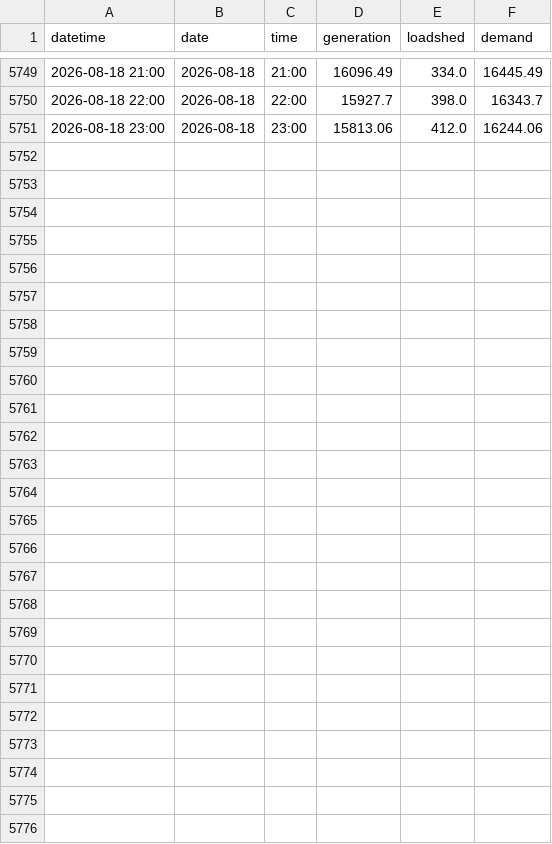
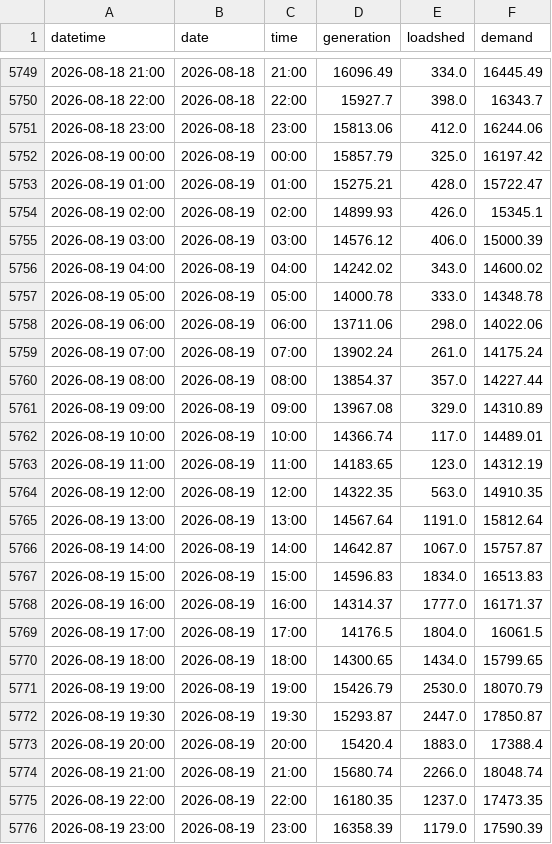
Before and after one commit to sushmit0109/prototype, a CSV file: electricity/raw/erp/hourly_2026.csv, drawn as a sheet; only a part is shown, gaps mark what is left out; the diff names each change by its address in the sheet, - before the commit and + after, or states it on an @@ line.

```diff
--- a/electricity/raw/erp/hourly_2026.csv
+++ b/electricity/raw/erp/hourly_2026.csv
+row 5752: 2026-08-19 00:00 | 2026-08-19 | 00:00 | 15857.79 | 325.0 | 16197.42
+row 5753: 2026-08-19 01:00 | 2026-08-19 | 01:00 | 15275.21 | 428.0 | 15722.47
+row 5754: 2026-08-19 02:00 | 2026-08-19 | 02:00 | 14899.93 | 426.0 | 15345.1
+row 5755: 2026-08-19 03:00 | 2026-08-19 | 03:00 | 14576.12 | 406.0 | 15000.39
+row 5756: 2026-08-19 04:00 | 2026-08-19 | 04:00 | 14242.02 | 343.0 | 14600.02
+row 5757: 2026-08-19 05:00 | 2026-08-19 | 05:00 | 14000.78 | 333.0 | 14348.78
+row 5758: 2026-08-19 06:00 | 2026-08-19 | 06:00 | 13711.06 | 298.0 | 14022.06
+row 5759: 2026-08-19 07:00 | 2026-08-19 | 07:00 | 13902.24 | 261.0 | 14175.24
+row 5760: 2026-08-19 08:00 | 2026-08-19 | 08:00 | 13854.37 | 357.0 | 14227.44
+row 5761: 2026-08-19 09:00 | 2026-08-19 | 09:00 | 13967.08 | 329.0 | 14310.89
+row 5762: 2026-08-19 10:00 | 2026-08-19 | 10:00 | 14366.74 | 117.0 | 14489.01
+row 5763: 2026-08-19 11:00 | 2026-08-19 | 11:00 | 14183.65 | 123.0 | 14312.19
+row 5764: 2026-08-19 12:00 | 2026-08-19 | 12:00 | 14322.35 | 563.0 | 14910.35
+row 5765: 2026-08-19 13:00 | 2026-08-19 | 13:00 | 14567.64 | 1191.0 | 15812.64
+row 5766: 2026-08-19 14:00 | 2026-08-19 | 14:00 | 14642.87 | 1067.0 | 15757.87
+row 5767: 2026-08-19 15:00 | 2026-08-19 | 15:00 | 14596.83 | 1834.0 | 16513.83
+row 5768: 2026-08-19 16:00 | 2026-08-19 | 16:00 | 14314.37 | 1777.0 | 16171.37
+row 5769: 2026-08-19 17:00 | 2026-08-19 | 17:00 | 14176.5 | 1804.0 | 16061.5
+row 5770: 2026-08-19 18:00 | 2026-08-19 | 18:00 | 14300.65 | 1434.0 | 15799.65
+row 5771: 2026-08-19 19:00 | 2026-08-19 | 19:00 | 15426.79 | 2530.0 | 18070.79
+row 5772: 2026-08-19 19:30 | 2026-08-19 | 19:30 | 15293.87 | 2447.0 | 17850.87
+row 5773: 2026-08-19 20:00 | 2026-08-19 | 20:00 | 15420.4 | 1883.0 | 17388.4
+row 5774: 2026-08-19 21:00 | 2026-08-19 | 21:00 | 15680.74 | 2266.0 | 18048.74
+row 5775: 2026-08-19 22:00 | 2026-08-19 | 22:00 | 16180.35 | 1237.0 | 17473.35
+row 5776: 2026-08-19 23:00 | 2026-08-19 | 23:00 | 16358.39 | 1179.0 | 17590.39
```
Also changed, not shown: electricity/raw/pgcb/hourly_2026-08.csv, 14 other files.
